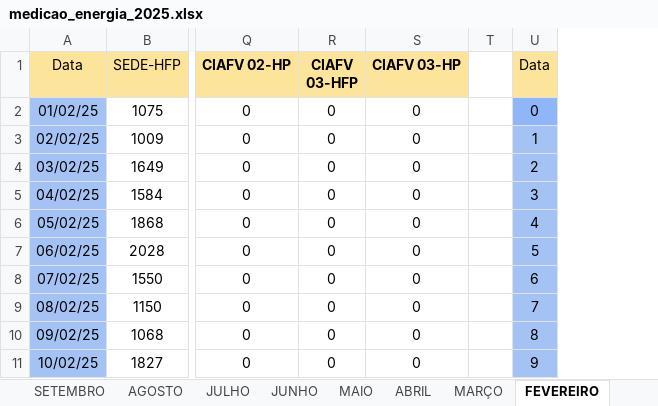
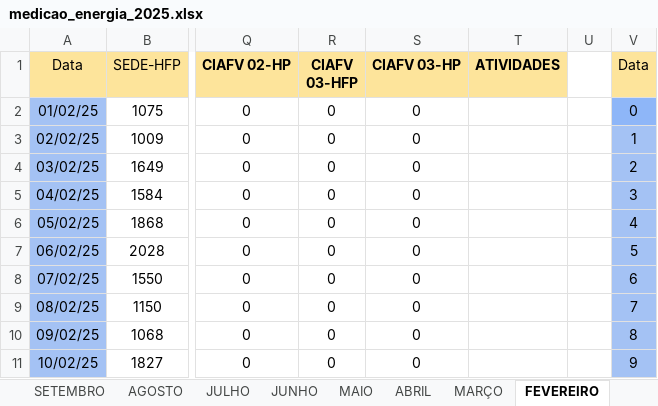
Before and after one commit to MarquezziniBL/Dashboardenergia, an Excel workbook: medicao_energia_2025.xlsx, sheet FEVEREIRO, drawn as a sheet; only a part is shown, gaps mark what is left out; values as stored, in another font and other column widths than the file's, no borders; the diff names each change by its address in the sheet, - before the commit and + after, or states it on an @@ line.

```diff
--- a/medicao_energia_2025.xlsx (sheet FEVEREIRO)
+++ b/medicao_energia_2025.xlsx (sheet FEVEREIRO)
+column T (ATIVIDADES), empty
```
Also changed, not shown: sheet JANEIRO, sheet SETEMBRO, sheet NOVEMBRO, sheet OUTUBRO, sheet DEZEMBRO, sheet ABRIL, 5 more sheets, formulas that keep their value, medicao_energia_2024.xlsx, 2 other files.
